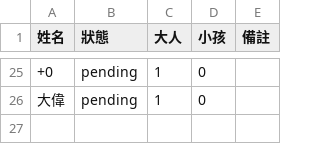
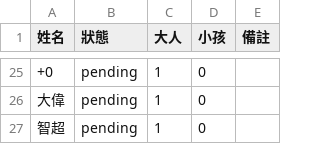
Before and after one commit to SB-Kevin/FriendsHangOut, a CSV file: data.csv, drawn as a sheet; only a part is shown, gaps mark what is left out.

Commit message:
Update data.csv

```diff
--- a/data.csv
+++ b/data.csv
@@ -26 +26,2 @@
 大偉,pending,1,0,
+智超,pending,1,0,
```
